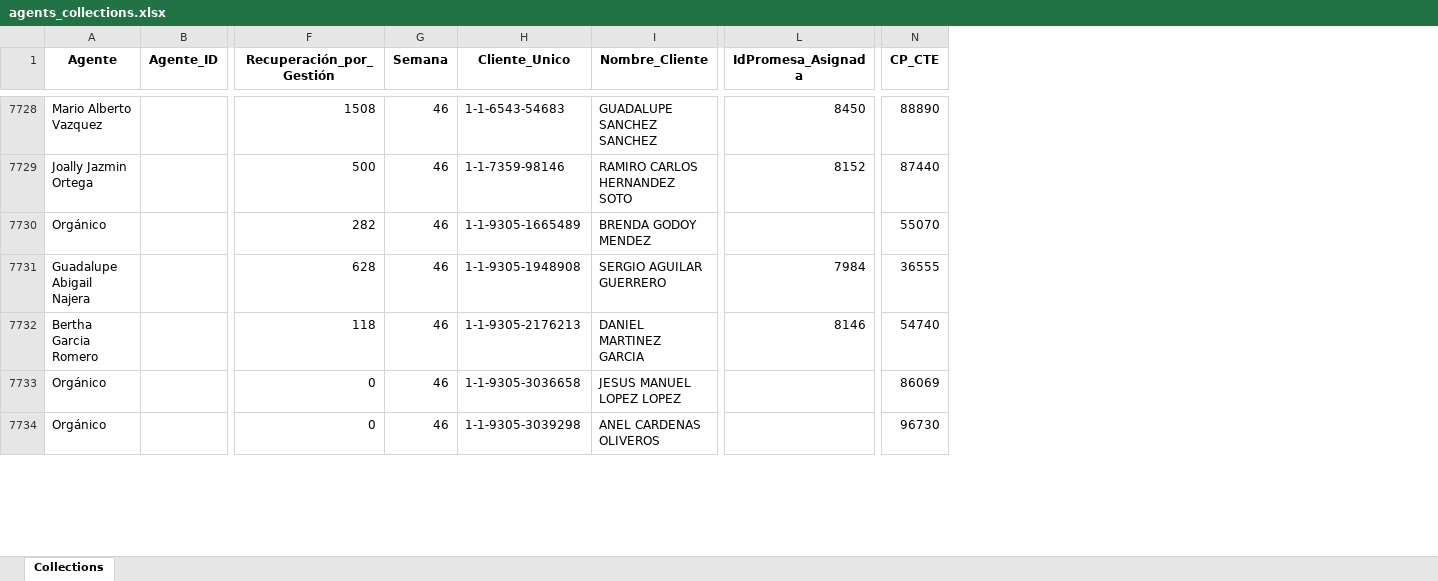
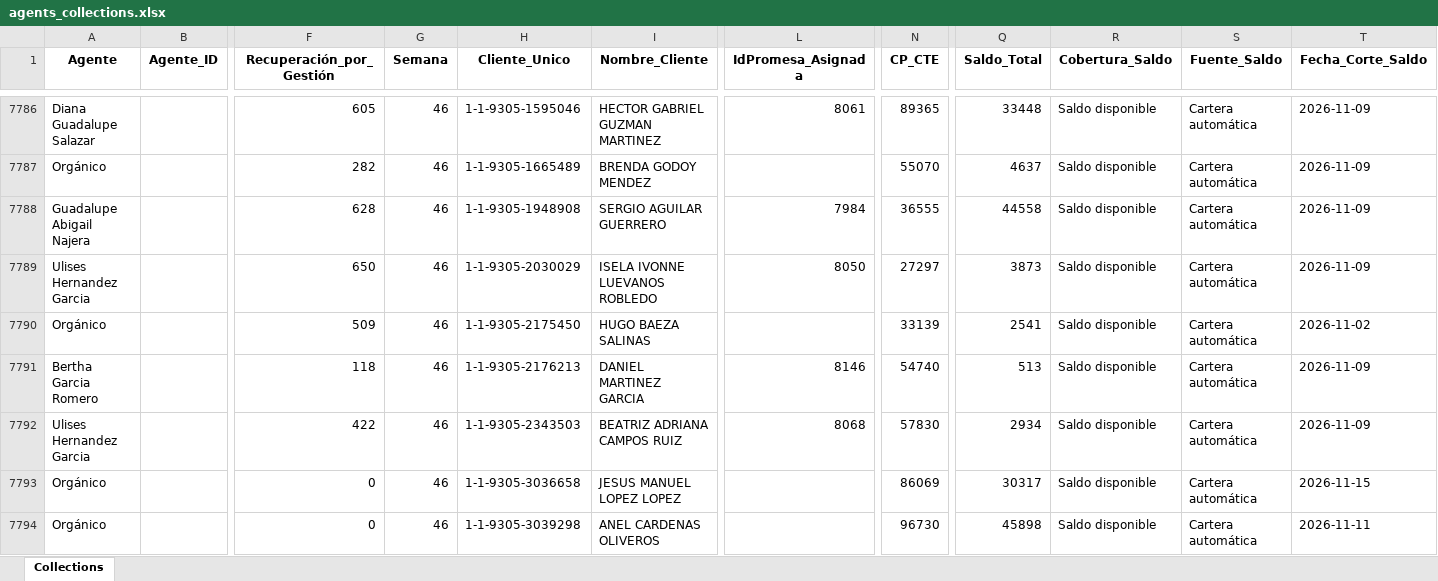
Before and after one commit to ndm-development/Ascendra.AgentsNetCore, an Excel workbook: data/input/agents_collections.xlsx, sheet Collections, drawn as a sheet; only a part is shown, gaps mark what is left out; values as stored, in another font and other column widths than the file's, no borders; addresses are those after the commit; rows hold the shown columns only; the diff covers the shown part only; the diff names each change by its address in the sheet, - before the commit and + after, or states it on an @@ line.

```diff
--- a/data/input/agents_collections.xlsx (sheet Collections)
+++ b/data/input/agents_collections.xlsx (sheet Collections)
+column Q (Saldo_Total), rows 7786-7788: 33448 | 4637 | 44558; row 7791: 513; rows 7793-7794: 30317 | 45898
+column R (Cobertura_Saldo), rows 7786-7788: all Saldo disponible; row 7791: Saldo disponible; rows 7793-7794: Saldo disponible | Saldo disponible
+column S (Fuente_Saldo), rows 7786-7788: all Cartera automática; row 7791: Cartera automática; rows 7793-7794: Cartera automática | Cartera automática
+column T (Fecha_Corte_Saldo), rows 7786-7788: all 2026-11-09; row 7791: 2026-11-09; rows 7793-7794: 2026-11-15 | 2026-11-11
-A7786 (Agente): Mario Alberto Vazquez
+A7786 (Agente): Diana Guadalupe Salazar
-F7786 (Recuperación_por_Gestión): 1508
+F7786 (Recuperación_por_Gestión): 605
-H7786 (Cliente_Unico): 1-1-6543-54683
+H7786 (Cliente_Unico): 1-1-9305-1595046
-I7786 (Nombre_Cliente): GUADALUPE SANCHEZ SANCHEZ
+I7786 (Nombre_Cliente): HECTOR GABRIEL GUZMAN MARTINEZ
-L7786 (IdPromesa_Asignada): 8450
+L7786 (IdPromesa_Asignada): 8061
-N7786 (CP_CTE): 88890
+N7786 (CP_CTE): 89365
@@ row 7729 moved to row 7769: Joally Jazmin Ortega @@
+row 7789: Ulises Hernandez Garcia |  | 650 | 46 | 1-1-9305-2030029 | ISELA IVONNE LUEVANOS ROBLEDO | 8050 | 27297 | 3873 | Saldo disponible | Cartera automática | 2026-11-09
+row 7790: Orgánico |  | 509 | 46 | 1-1-9305-2175450 | HUGO BAEZA SALINAS |  | 33139 | 2541 | Saldo disponible | Cartera automática | 2026-11-02
+row 7792: Ulises Hernandez Garcia |  | 422 | 46 | 1-1-9305-2343503 | BEATRIZ ADRIANA CAMPOS RUIZ | 8068 | 57830 | 2934 | Saldo disponible | Cartera automática | 2026-11-09
```
Also changed, not shown: 85 added rows, 2 moved rows and 3 edited cells elsewhere in this sheet, data/input/promesas_estatus.xlsx.
